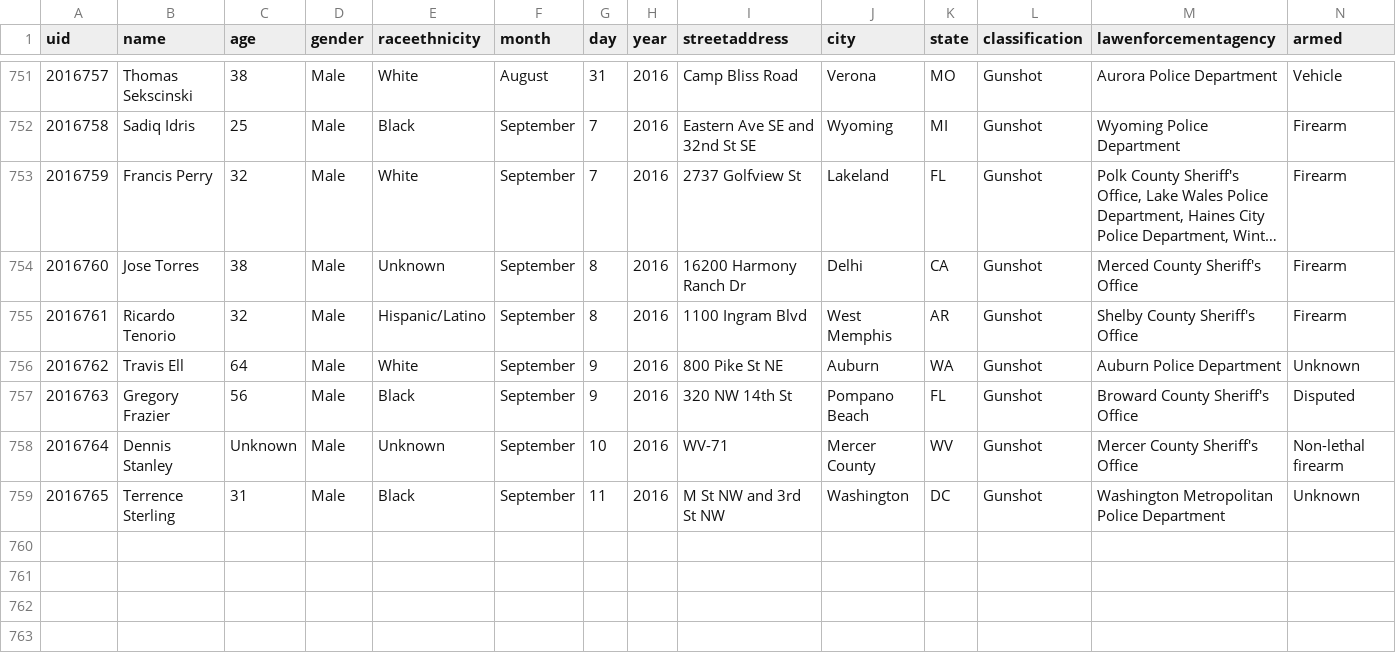
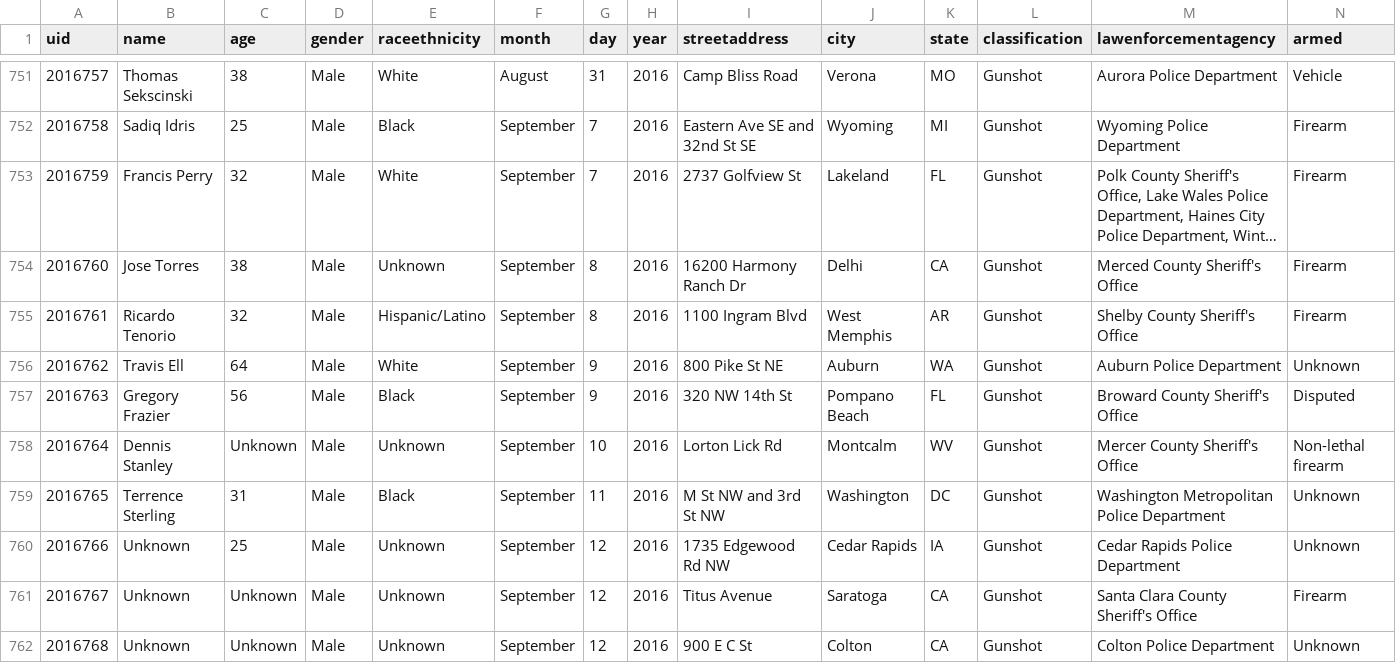
Before and after one commit to tigrevol8888/thecounted, a CSV file: data/the-counted-2016.csv, drawn as a sheet; only a part is shown, gaps mark what is left out; long unchanged cells end in ….

Commit message:
Add Unknown and 2 others; update Dennis Stanley

```diff
--- a/data/the-counted-2016.csv
+++ b/data/the-counted-2016.csv
@@ -757,3 +757,6 @@ uid,name,age,gender,raceethnicity,month,day,year,streetaddress,city,state,classi
 "2016763","Gregory Frazier","56","Male","Black","September","9","2016","320 NW 14th St","Pompano Beach","FL","Gunshot","Broward County Sheriff's Office","Disputed"
-"2016764","Dennis Stanley","Unknown","Male","Unknown","September","10","2016","WV-71","Mercer County","WV","Gunshot","Mercer County Sheriff's Office","Non-lethal firearm"
+"2016764","Dennis Stanley","Unknown","Male","Unknown","September","10","2016","Lorton Lick Rd","Montcalm","WV","Gunshot","Mercer County Sheriff's Office","Non-lethal firearm"
 "2016765","Terrence Sterling","31","Male","Black","September","11","2016","M St NW and 3rd St NW","Washington","DC","Gunshot","Washington Metropolitan Police Department","Unknown"
+"2016766","Unknown","25","Male","Unknown","September","12","2016","1735 Edgewood Rd NW","Cedar Rapids","IA","Gunshot","Cedar Rapids Police Department","Unknown"
+"2016767","Unknown","Unknown","Male","Unknown","September","12","2016","Titus Avenue","Saratoga","CA","Gunshot","Santa Clara County Sheriff's Office","Firearm"
+"2016768","Unknown","Unknown","Male","Unknown","September","12","2016","900 E C St","Colton","CA","Gunshot","Colton Police Department","Unknown"
```
